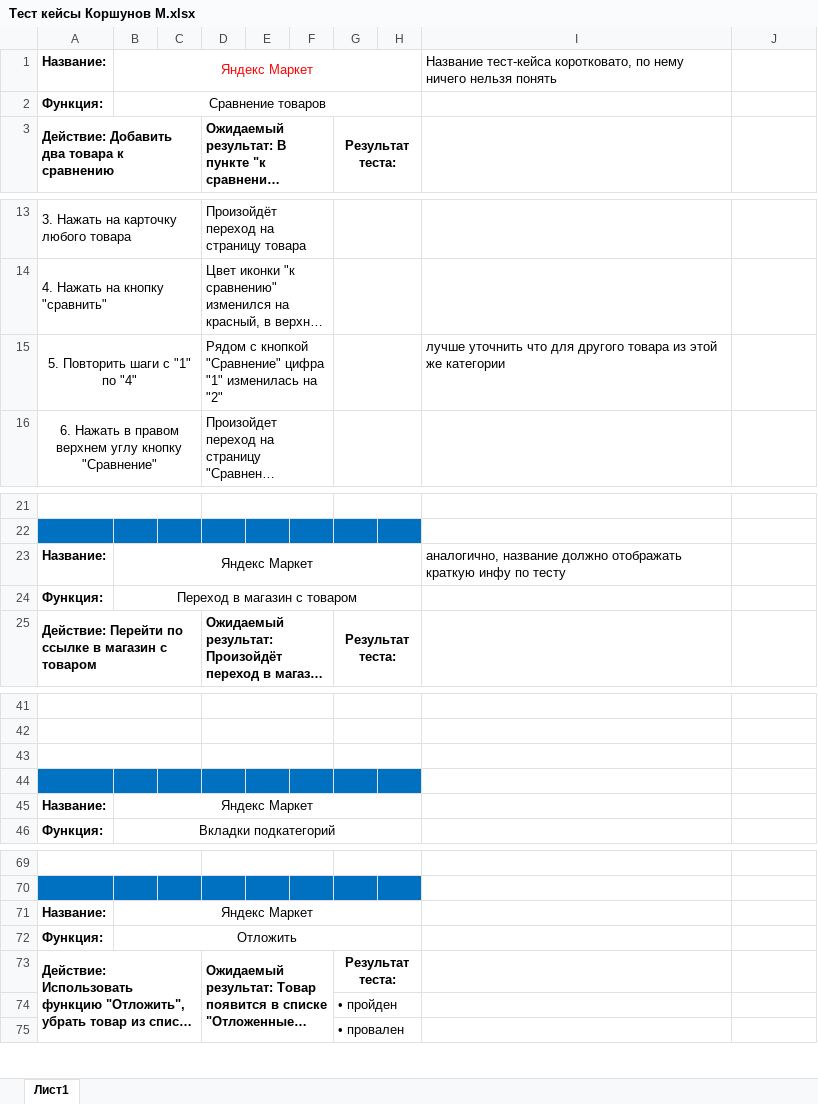
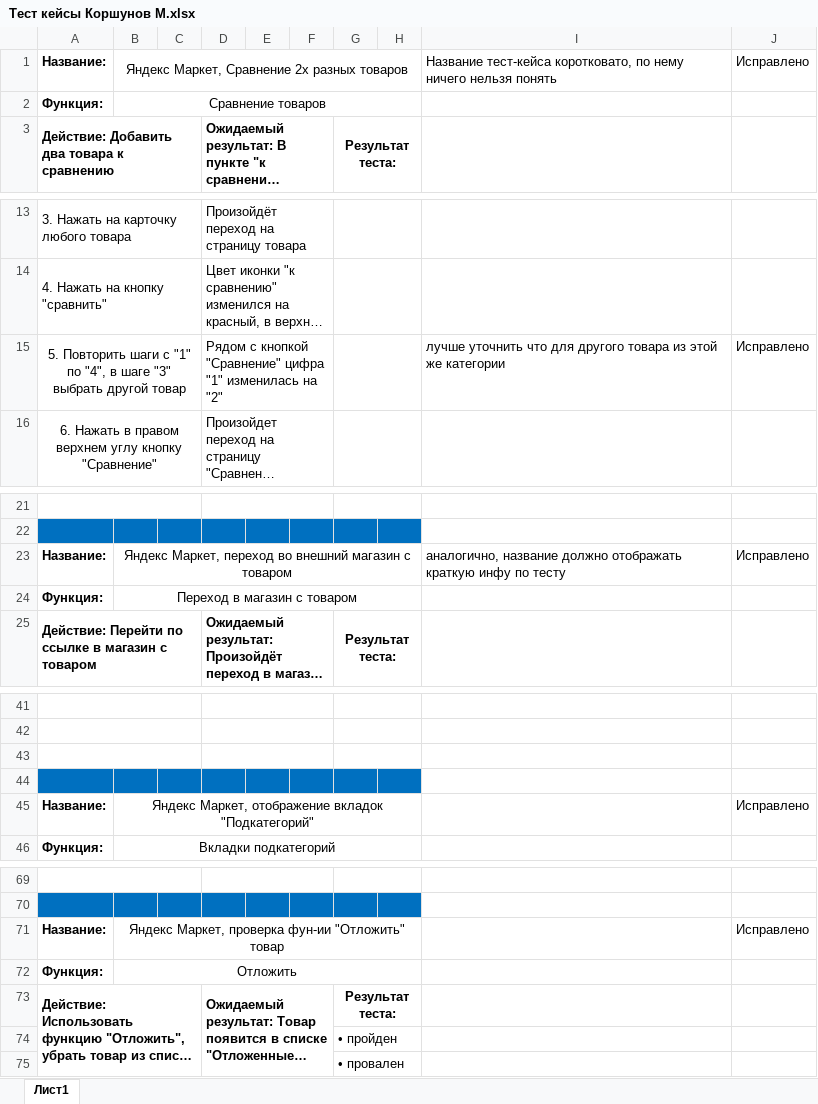
Before and after one commit to Karapapl/Qatester, an Excel workbook: Тест кейсы Коршунов М.xlsx, sheet Лист1, drawn as a sheet; only a part is shown, gaps mark what is left out; long unchanged cells end in …; values as stored, in another font and other column widths than the file's, no borders; charts and pictures not drawn; the diff names each change by its address in the sheet, - before the commit and + after, or states it on an @@ line.

Commit message:
Исправление замечаний

```diff
--- a/Тест кейсы Коршунов М.xlsx (sheet Лист1)
+++ b/Тест кейсы Коршунов М.xlsx (sheet Лист1)
-B1: Яндекс Маркет
+B1: Яндекс Маркет, Сравнение 2х разных товаров
-B1 text colour: #FF0000
+B1 text colour: black
-J1: (empty)
+J1: Исправлено
-A15: …"1" по "4"
+A15: …"1" по "4", в шаге "3" выбрать другой товар
-J15: (empty)
+J15: Исправлено
-B23: Яндекс Маркет
+B23: Яндекс Маркет, переход во внешний магазин с товаром
-J23: (empty)
+J23: Исправлено
-B45: Яндекс Маркет
+B45: Яндекс Маркет, отображение вкладок "Подкатегорий"
-J45: (empty)
+J45: Исправлено
-B71: Яндекс Маркет
+B71: Яндекс Маркет, проверка фун-ии "Отложить" товар
-J71: (empty)
+J71: Исправлено
```
